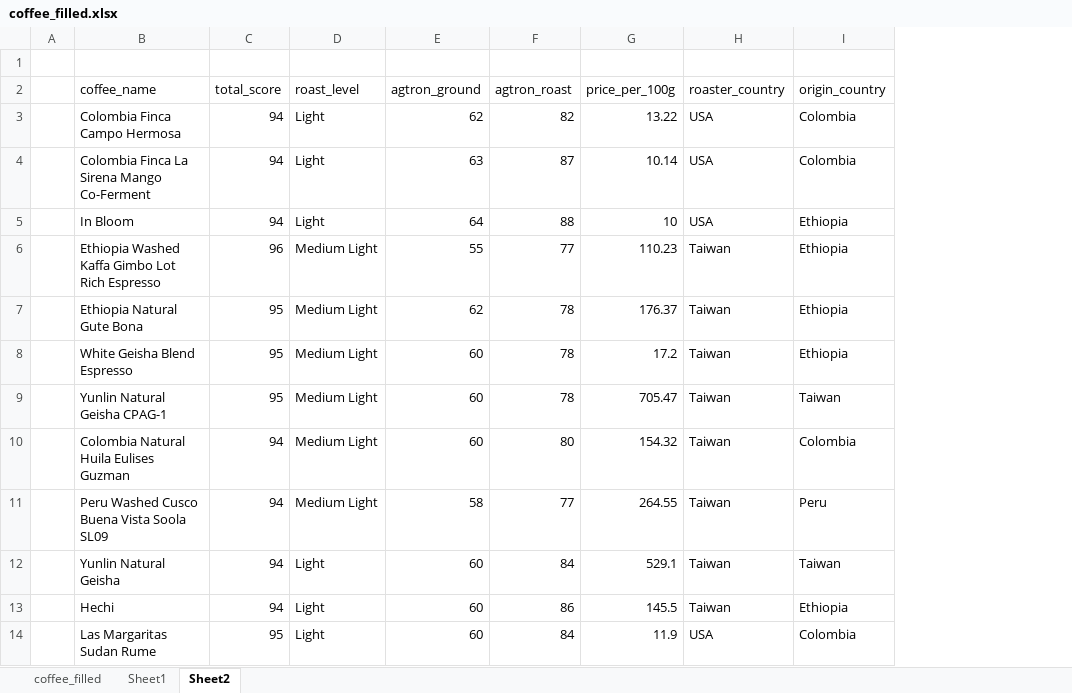
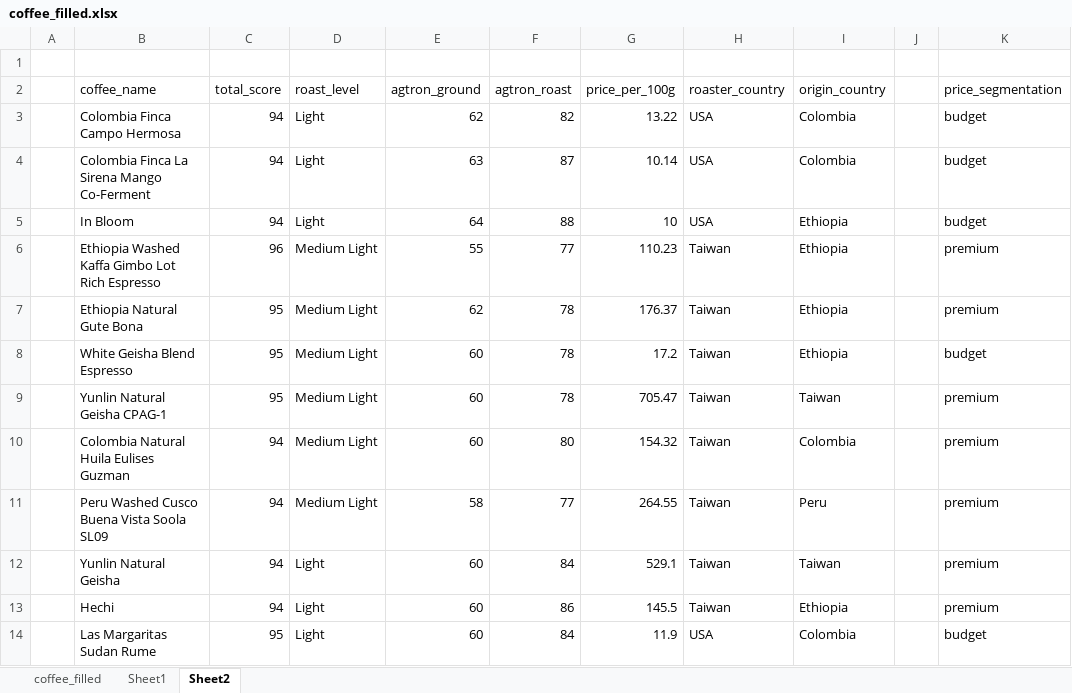
Before and after one commit to anialytic/Coffee-Value-Analysis-Price-Quality-and-Geography, an Excel workbook: visualization/coffee_filled.xlsx, sheet Sheet2, drawn as a sheet; only a part is shown; values as stored, in another font and other column widths than the file's, no borders; the diff names each change by its address in the sheet, - before the commit and + after, or states it on an @@ line.

Commit message:
Add price segmentation

```diff
--- a/visualization/coffee_filled.xlsx (sheet Sheet2)
+++ b/visualization/coffee_filled.xlsx (sheet Sheet2)
+column J, empty
+column K (price_segmentation), rows 3-14: budget | budget | budget | premium | premium | budget | premium | premium | premium | premium | premium | budget
```
